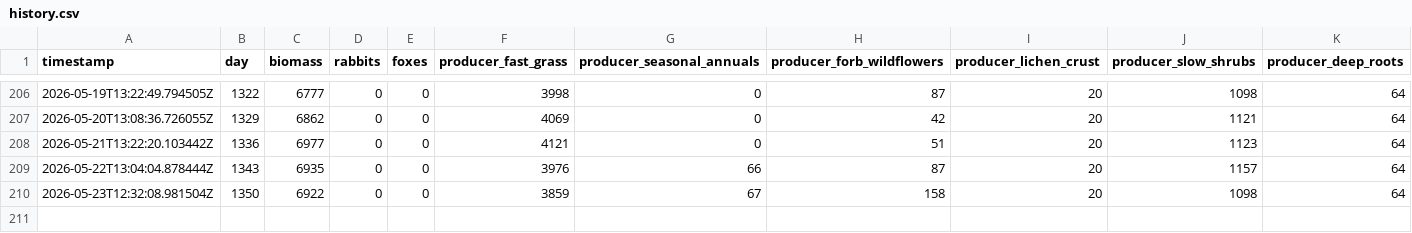
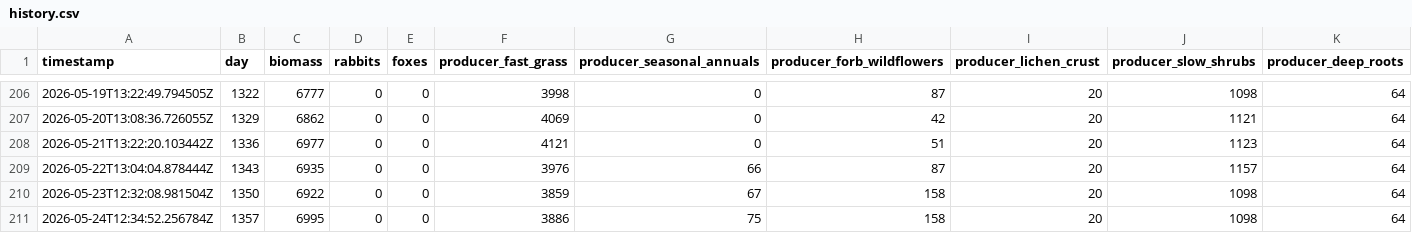
Before and after one commit to david-wolgemuth/patient-world, a CSV file: worlds/staging/history.csv, drawn as a sheet; only a part is shown, gaps mark what is left out; rows hold the shown columns only; the diff names each change by its address in the sheet, - before the commit and + after, or states it on an @@ line.

Commit message:
[staging] Day 1357

```diff
--- a/worlds/staging/history.csv
+++ b/worlds/staging/history.csv
+row 211: 2026-05-24T12:34:52.256784Z | 1357 | 6995 | 0 | 0 | 3886 | 75 | 158 | 20 | 1098 | 64
```
Also changed, not shown: 3 other files.
